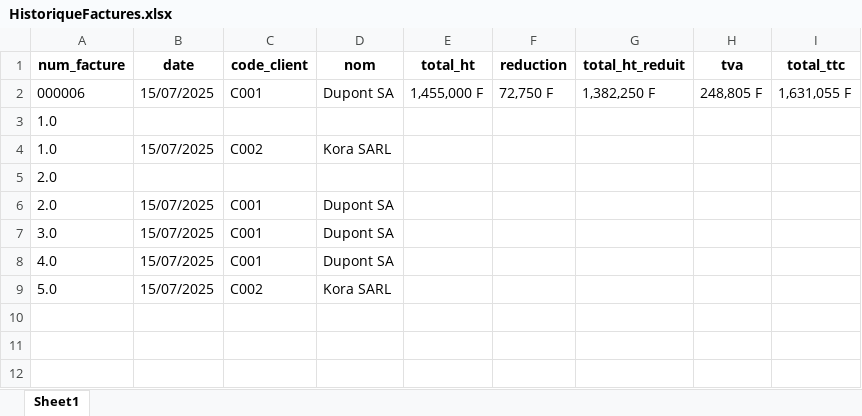
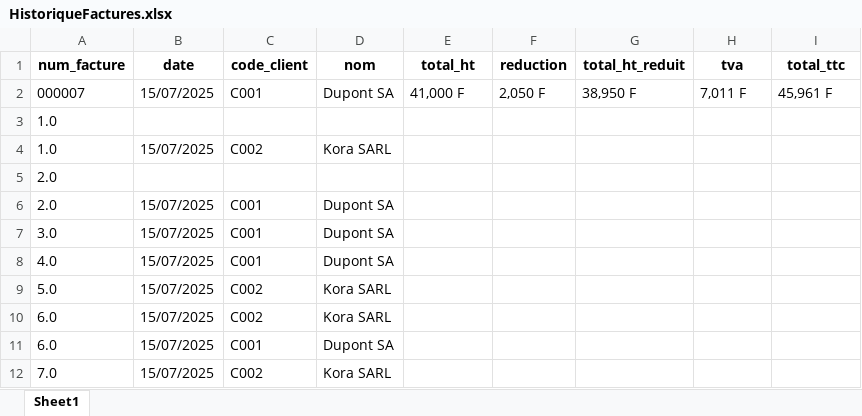
Before and after one commit to Gecnos/Application-Console-de-Facturation-et-Statistiques-de-Ventes, an Excel workbook: fichiers/HistoriqueFactures.xlsx, sheet Sheet1, drawn as a sheet; values as stored, in another font and other column widths than the file's, no borders; the diff names each change by its address in the sheet, - before the commit and + after, or states it on an @@ line.

```diff
--- a/fichiers/HistoriqueFactures.xlsx (sheet Sheet1)
+++ b/fichiers/HistoriqueFactures.xlsx (sheet Sheet1)
-A2 (num_facture): 000006
+A2 (num_facture): 000007
-E2 (total_ht): 1,455,000 F
+E2 (total_ht): 41,000 F
-F2 (reduction): 72,750 F
+F2 (reduction): 2,050 F
-G2 (total_ht_reduit): 1,382,250 F
+G2 (total_ht_reduit): 38,950 F
-H2 (tva): 248,805 F
+H2 (tva): 7,011 F
-I2 (total_ttc): 1,631,055 F
+I2 (total_ttc): 45,961 F
+row 10: 6.0 | 15/07/2025 | C002 | Kora SARL
+row 11: 6.0 | 15/07/2025 | C001 | Dupont SA
+row 12: 7.0 | 15/07/2025 | C002 | Kora SARL
```
Also changed, not shown: 3 other files.
